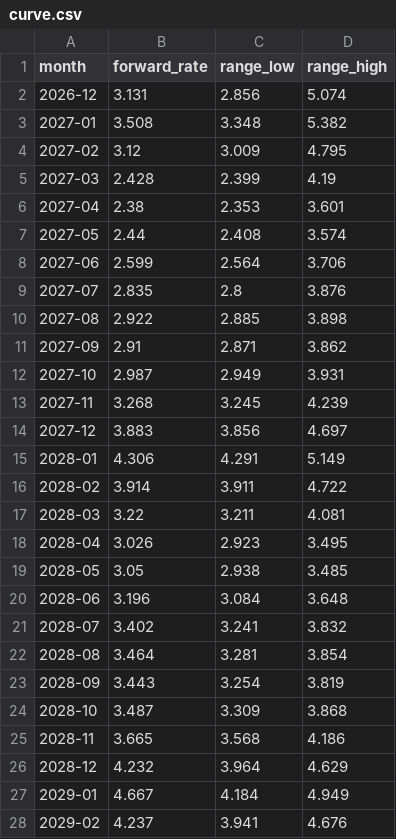
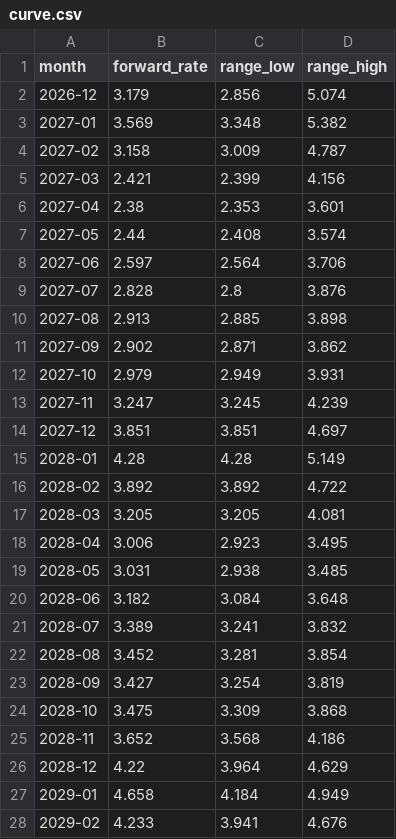
Before and after one commit to arthur-m3/gas-chart, a CSV file: outputs/curve.csv, drawn as a sheet; only a part is shown; the diff covers the shown part only.

```diff
--- a/outputs/curve.csv
+++ b/outputs/curve.csv
@@ -1,28 +1,28 @@
 month,forward_rate,range_low,range_high
-2026-12,3.131,2.856,5.074
-2027-01,3.508,3.348,5.382
-2027-02,3.12,3.009,4.795
-2027-03,2.428,2.399,4.19
+2026-12,3.179,2.856,5.074
+2027-01,3.569,3.348,5.382
+2027-02,3.158,3.009,4.787
+2027-03,2.421,2.399,4.156
 2027-04,2.38,2.353,3.601
 2027-05,2.44,2.408,3.574
-2027-06,2.599,2.564,3.706
-2027-07,2.835,2.8,3.876
-2027-08,2.922,2.885,3.898
-2027-09,2.91,2.871,3.862
-2027-10,2.987,2.949,3.931
-2027-11,3.268,3.245,4.239
-2027-12,3.883,3.856,4.697
-2028-01,4.306,4.291,5.149
-2028-02,3.914,3.911,4.722
-2028-03,3.22,3.211,4.081
-2028-04,3.026,2.923,3.495
-2028-05,3.05,2.938,3.485
-2028-06,3.196,3.084,3.648
-2028-07,3.402,3.241,3.832
-2028-08,3.464,3.281,3.854
-2028-09,3.443,3.254,3.819
-2028-10,3.487,3.309,3.868
-2028-11,3.665,3.568,4.186
-2028-12,4.232,3.964,4.629
-2029-01,4.667,4.184,4.949
-2029-02,4.237,3.941,4.676
+2027-06,2.597,2.564,3.706
+2027-07,2.828,2.8,3.876
+2027-08,2.913,2.885,3.898
+2027-09,2.902,2.871,3.862
+2027-10,2.979,2.949,3.931
+2027-11,3.247,3.245,4.239
+2027-12,3.851,3.851,4.697
+2028-01,4.28,4.28,5.149
+2028-02,3.892,3.892,4.722
+2028-03,3.205,3.205,4.081
+2028-04,3.006,2.923,3.495
+2028-05,3.031,2.938,3.485
+2028-06,3.182,3.084,3.648
+2028-07,3.389,3.241,3.832
+2028-08,3.452,3.281,3.854
+2028-09,3.427,3.254,3.819
+2028-10,3.475,3.309,3.868
+2028-11,3.652,3.568,4.186
+2028-12,4.22,3.964,4.629
+2029-01,4.658,4.184,4.949
+2029-02,4.233,3.941,4.676
```
Also changed, not shown: 35 edited cells elsewhere in this file, 2 other files.
